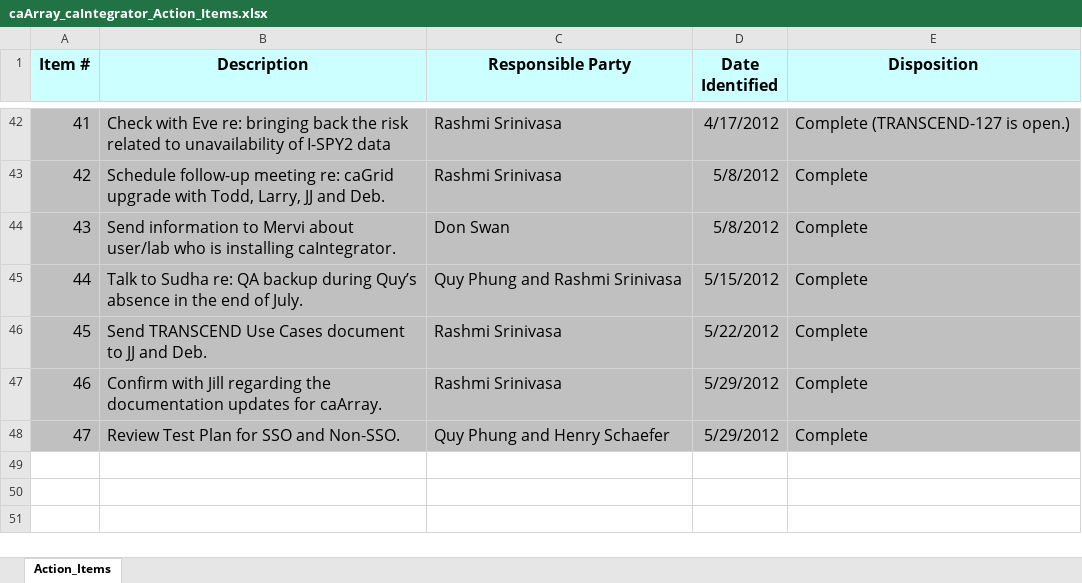
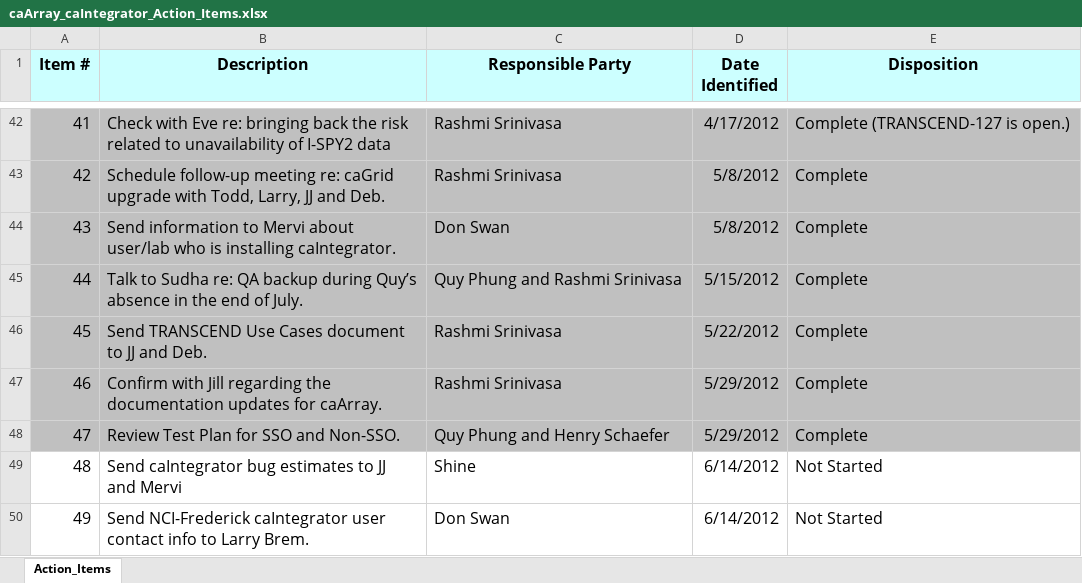
Before and after one commit to NCIP/caarray-docs, an Excel workbook: project_management/caArray_caIntegrator_Action_Items.xlsx, sheet Action_Items, drawn as a sheet; only a part is shown, gaps mark what is left out; values as stored, in another font and other column widths than the file's, no borders; the diff names each change by its address in the sheet, - before the commit and + after, or states it on an @@ line.

Commit message:
Updated action items based on status meeting.

```diff
--- a/project_management/caArray_caIntegrator_Action_Items.xlsx (sheet Action_Items)
+++ b/project_management/caArray_caIntegrator_Action_Items.xlsx (sheet Action_Items)
+row 49: 48 | Send caIntegrator bug estimates to JJ and Mervi | Shine | 6/14/2012 | Not Started
+row 50: 49 | Send NCI-Frederick caIntegrator user contact info to Larry Brem. | Don Swan | 6/14/2012 | Not Started
```
